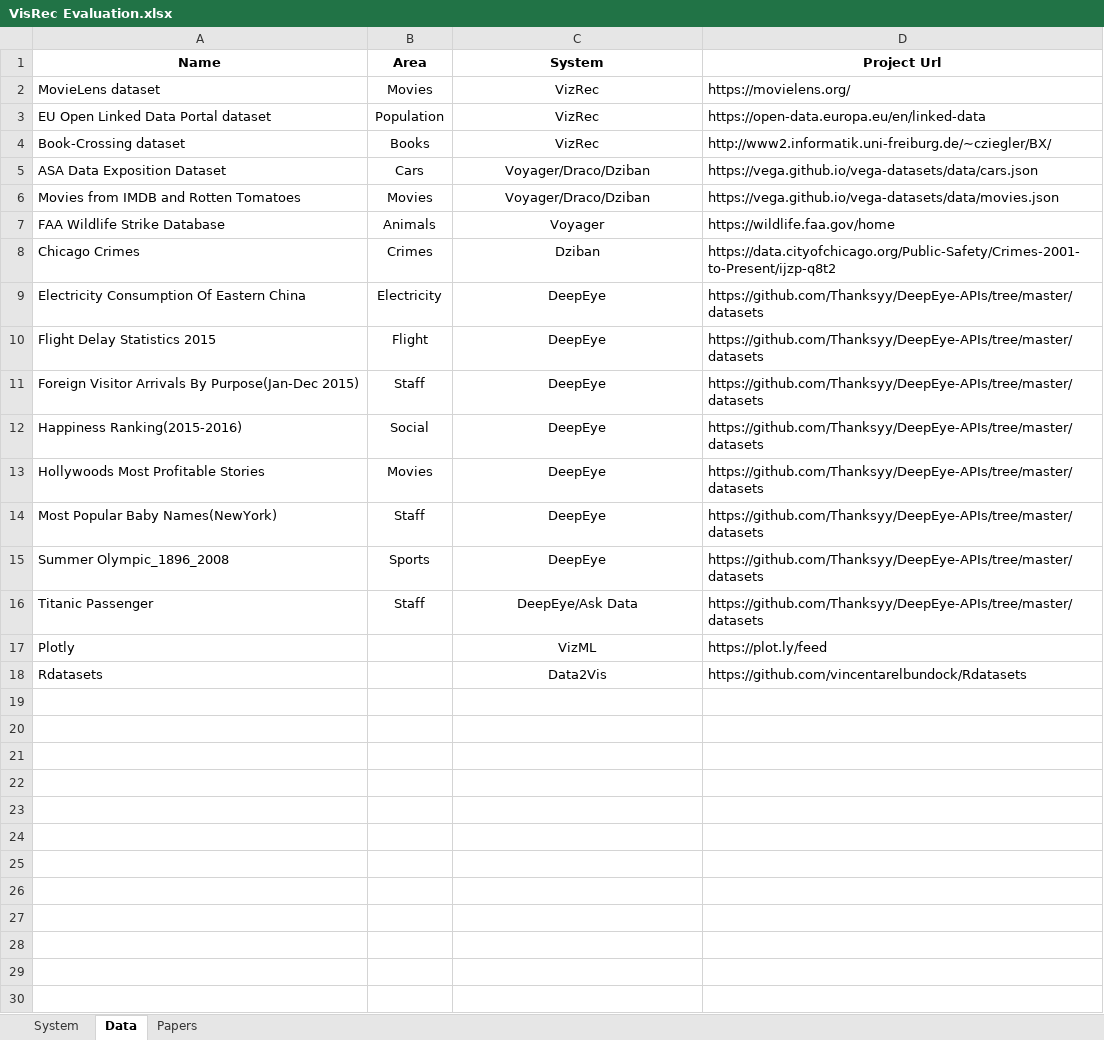
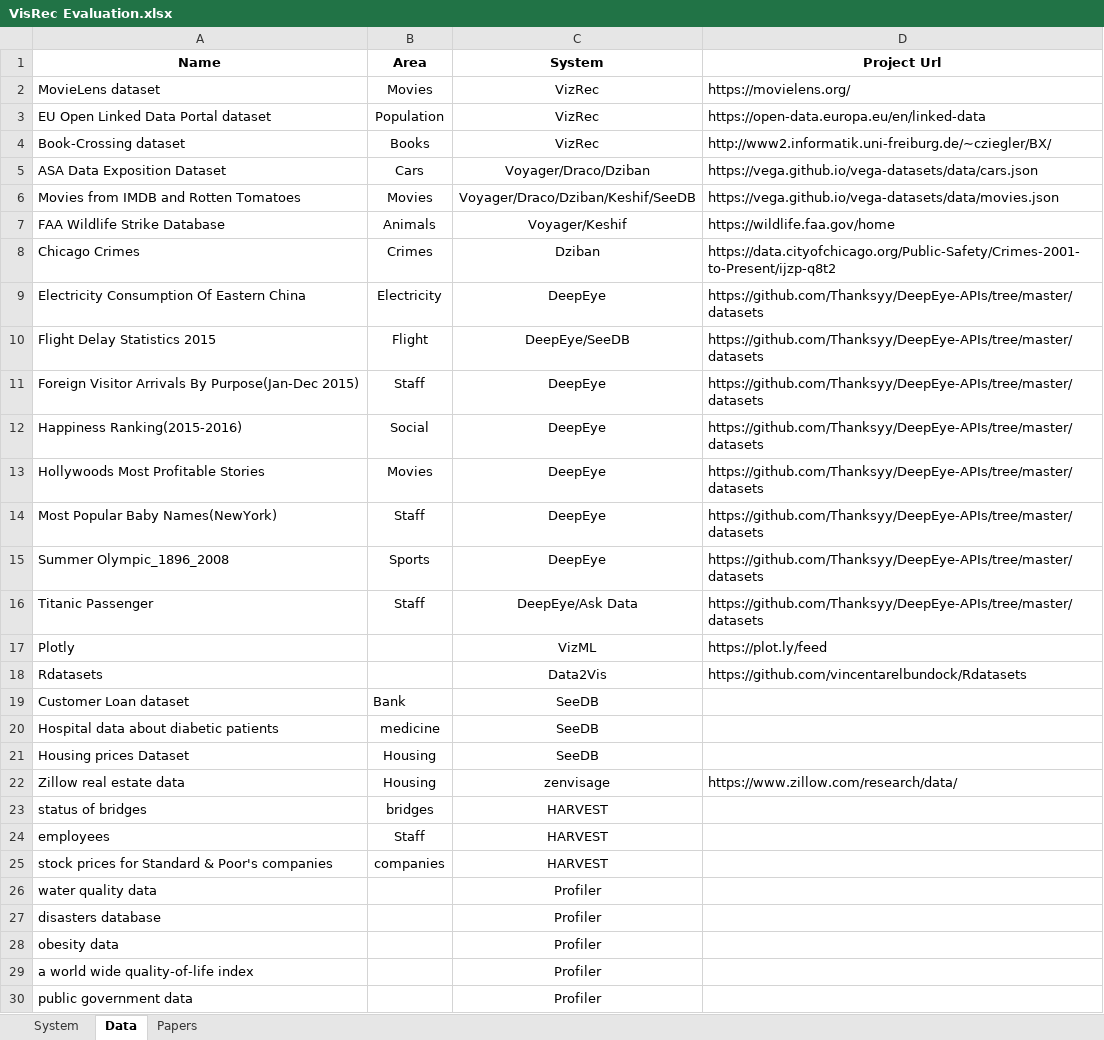
Before and after one commit to ShenLeixian/Visualization-Recommendation-Systems-Analysis, an Excel workbook: Analysis/VisRec Evaluation.xlsx, sheet Data, drawn as a sheet; values as stored, in another font and other column widths than the file's, no borders; the diff names each change by its address in the sheet, - before the commit and + after, or states it on an @@ line.

```diff
--- a/Analysis/VisRec Evaluation.xlsx (sheet Data)
+++ b/Analysis/VisRec Evaluation.xlsx (sheet Data)
-C6 (System): Voyager/Draco/Dziban
+C6 (System): Voyager/Draco/Dziban/Keshif/SeeDB
-C7 (System): Voyager
+C7 (System): Voyager/Keshif
-C10 (System): DeepEye
+C10 (System): DeepEye/SeeDB
+row 19: Customer Loan dataset | Bank | SeeDB
+row 20: Hospital data about diabetic patients | medicine | SeeDB
+row 21: Housing prices Dataset | Housing | SeeDB
+row 22: Zillow real estate data | Housing | zenvisage | https://www.zillow.com/research/data/
+row 23: status of bridges | bridges | HARVEST
+row 24: employees | Staff | HARVEST
+row 25: stock prices for Standard & Poor's companies | companies | HARVEST
+row 26: water quality data |  | Profiler
+row 27: disasters database |  | Profiler
+row 28: obesity data |  | Profiler
+row 29: a world wide quality-of-life index |  | Profiler
+row 30: public government data |  | Profiler
```
Also changed, not shown: sheet System, 1 other file.
